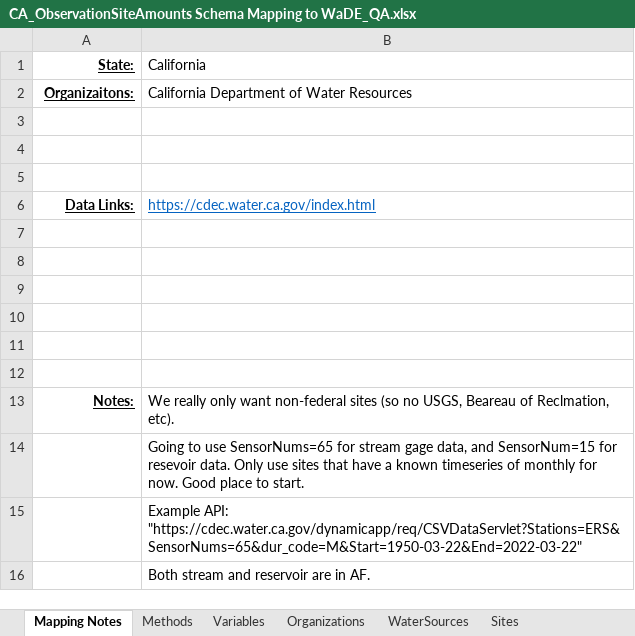
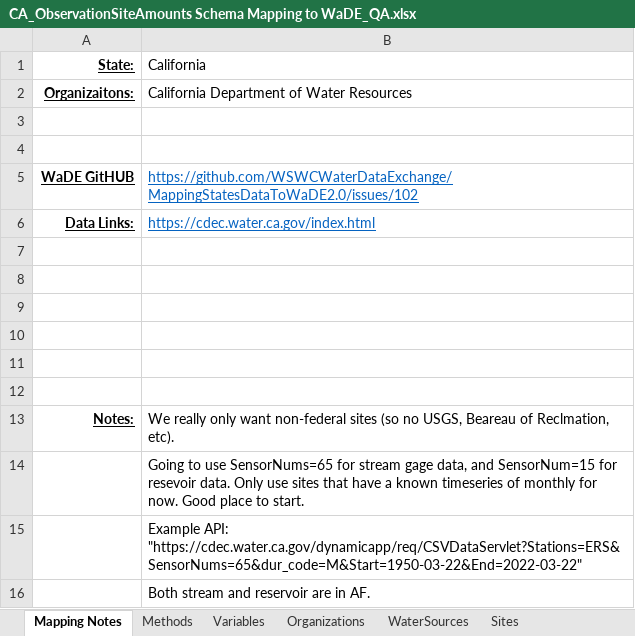
Before and after one commit to WSWCWaterDataExchange/MappingStatesDataToWaDE2.0, an Excel workbook: California/ObservationSite/CA_ObservationSiteAmounts Schema Mapping to WaDE_QA.xlsx, sheet Mapping Notes, drawn as a sheet; values as stored, in another font and other column widths than the file's, no borders; the diff names each change by its address in the sheet, - before the commit and + after, or states it on an @@ line.

Commit message:
CA os update.
CA os update.  Stream and Reservoir observation site data.

```diff
--- a/California/ObservationSite/CA_ObservationSiteAmounts Schema Mapping to WaDE_QA.xlsx (sheet Mapping Notes)
+++ b/California/ObservationSite/CA_ObservationSiteAmounts Schema Mapping to WaDE_QA.xlsx (sheet Mapping Notes)
-row 5: (empty)
+row 5: WaDE GitHUB | https://github.com/WSWCWaterDataExchange/MappingStatesDataToWaDE2.0/issues/102
```
Also changed, not shown: sheet Organizations, 37 other files.
